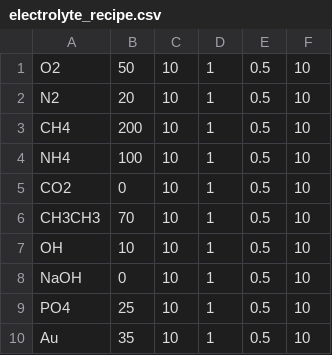
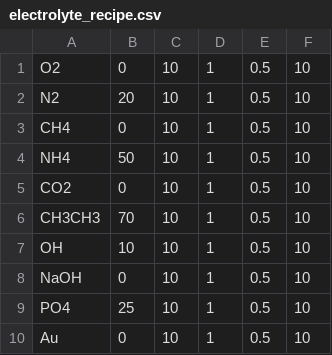
Before and after one commit to flynn-98/electrolyte-mixing-station, a CSV file: electrolyte_recipe.csv, drawn as a sheet.

```diff
--- a/electrolyte_recipe.csv
+++ b/electrolyte_recipe.csv
@@ -1,5 +1,5 @@
-O2, 50, 10, 1, 0.5, 10
+O2, 0, 10, 1, 0.5, 10
 N2, 20, 10, 1, 0.5, 10
-CH4, 200, 10, 1, 0.5, 10
-NH4, 100, 10, 1, 0.5, 10
+CH4, 0, 10, 1, 0.5, 10
+NH4, 50, 10, 1, 0.5, 10
 CO2, 0, 10, 1, 0.5, 10
@@ -9,2 +9,2 @@ NaOH, 0, 10, 1, 0.5, 10
 PO4, 25, 10, 1, 0.5, 10
-Au, 35, 10, 1, 0.5, 10
+Au, 0, 10, 1, 0.5, 10
```
Also changed, not shown: 4 other files.
